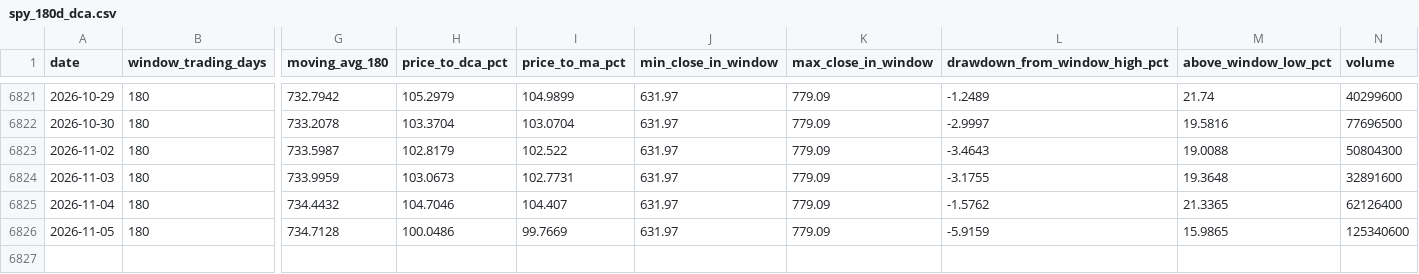
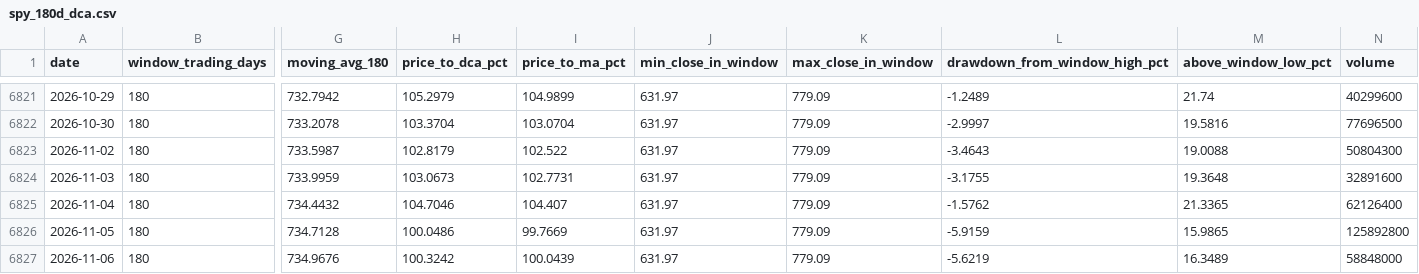
Before and after one commit to haiteng123456/qqq-dca-site, a CSV file: data/spy_180d_dca.csv, drawn as a sheet; only a part is shown, gaps mark what is left out; rows hold the shown columns only; the diff names each change by its address in the sheet, - before the commit and + after, or states it on an @@ line.

```diff
--- a/data/spy_180d_dca.csv
+++ b/data/spy_180d_dca.csv
-N6826 (volume): 125340600
+N6826 (volume): 125892800
+row 6827: 2026-11-06 | 180 | 734.9676 | 100.3242 | 100.0439 | 631.97 | 779.09 | -5.6219 | 16.3489 | 58848000
```
Also changed, not shown: data/prices/QQQ.csv, data/prices/SPY.csv, 11 other files.
